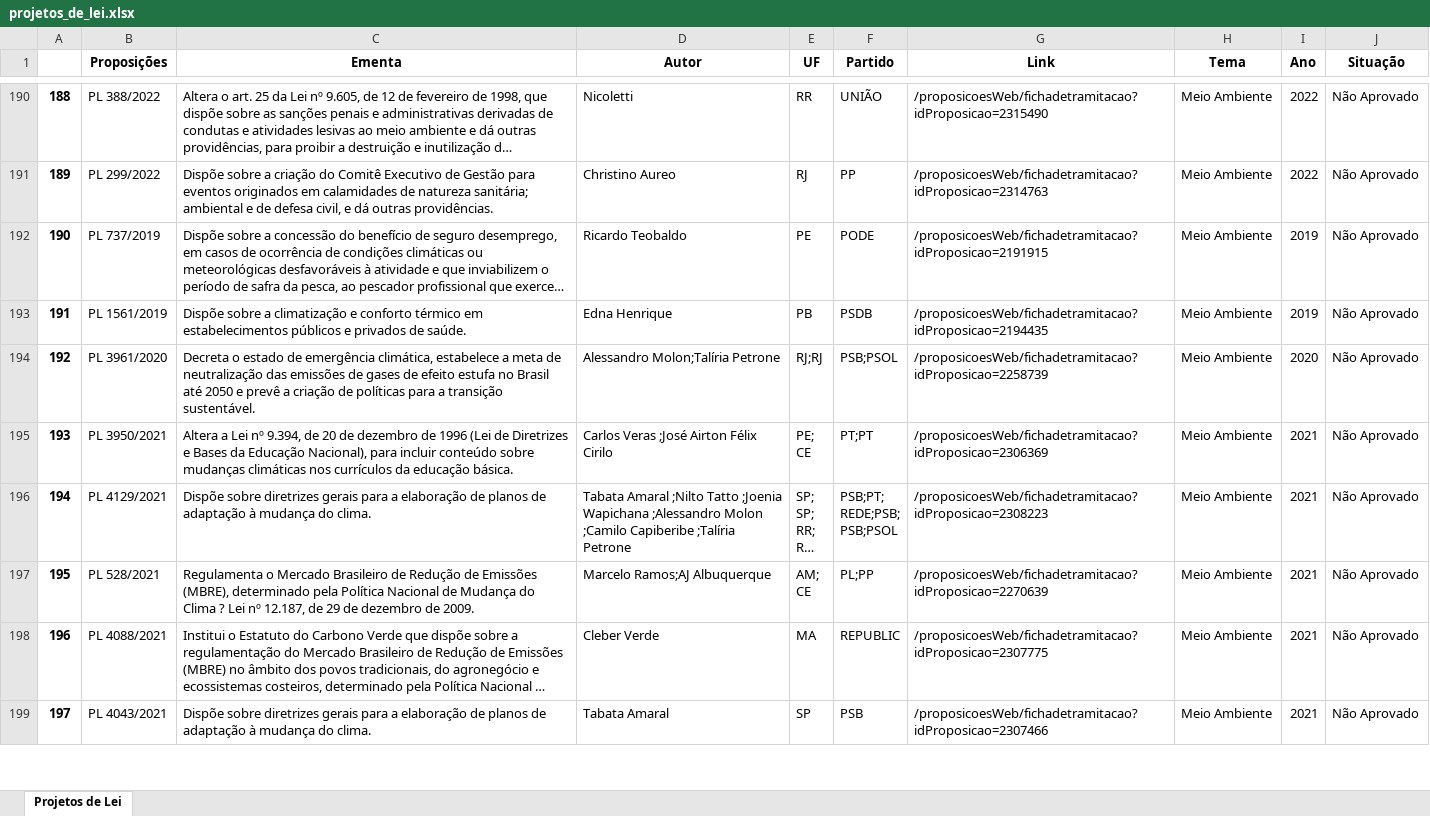
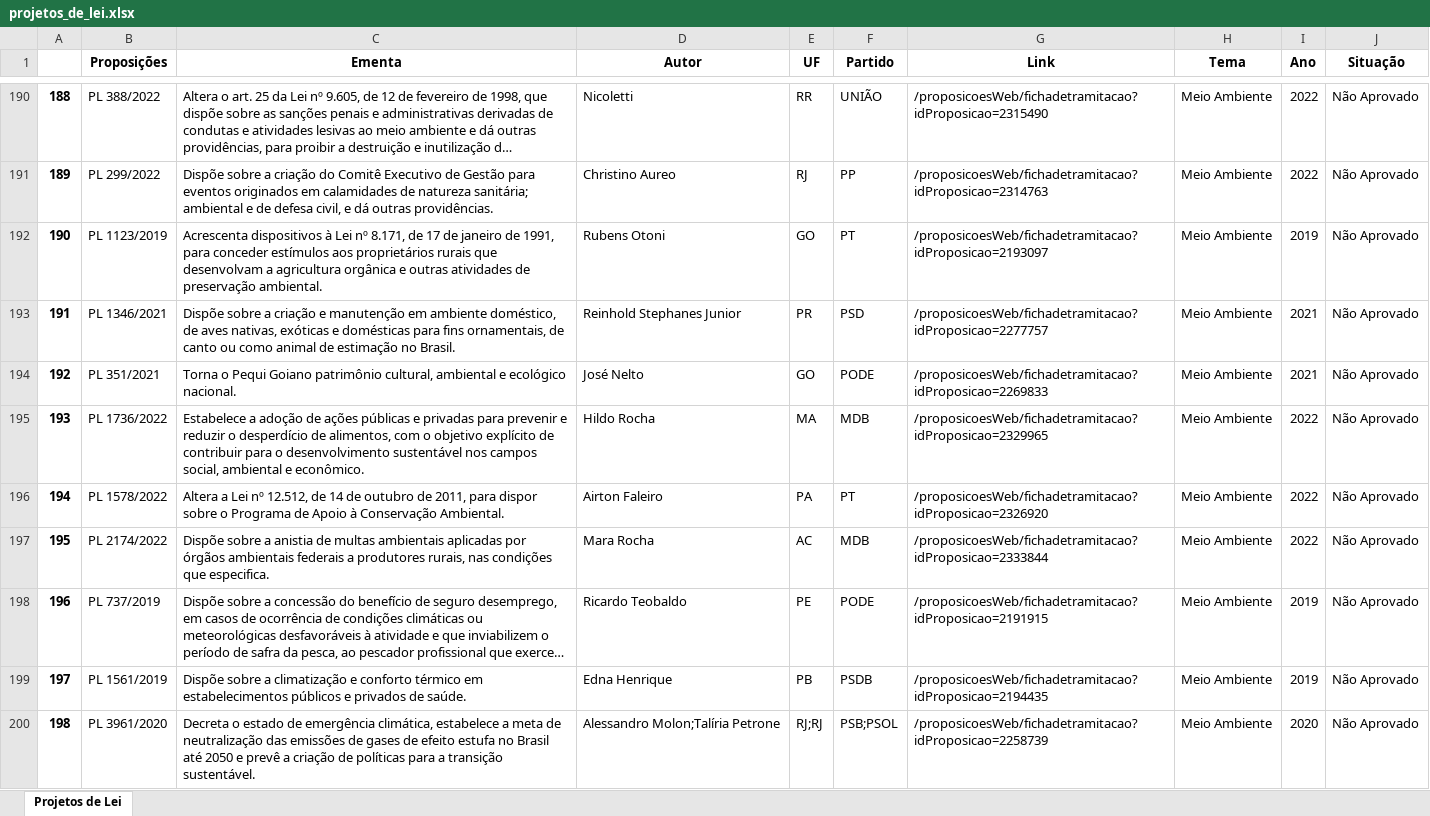
Before and after one commit to joaoleon/agrarian-and-environmental-policies, an Excel workbook: projetos_de_lei.xlsx, sheet Projetos de Lei, drawn as a sheet; only a part is shown, gaps mark what is left out; the shorter side is filled out with more unchanged rows; long unchanged cells end in …; values as stored, in another font and other column widths than the file's, no borders; addresses are those after the commit; the diff covers the shown part only; the diff names each change by its address in the sheet, - before the commit and + after, or states it on an @@ line.

```diff
--- a/projetos_de_lei.xlsx (sheet Projetos de Lei)
+++ b/projetos_de_lei.xlsx (sheet Projetos de Lei)
+row 192: 190 | PL 1123/2019 | Acrescenta dispositivos à Lei nº 8.171, de 17 de janeiro de 1991, para conceder estímulos aos proprietários rurais que desenvolvam a agricultura orgânica e outras atividades de preservação ambiental. | Rubens Otoni | GO | PT | /proposicoesWeb/fichadetramitacao?idProposicao=2193097 | Meio Ambiente | 2019 | Não Aprovado
+row 193: 191 | PL 1346/2021 | Dispõe sobre a criação e manutenção em ambiente doméstico, de aves nativas, exóticas e domésticas para fins ornamentais, de canto ou como animal de estimação no Brasil. | Reinhold Stephanes Junior | PR | PSD | /proposicoesWeb/fichadetramitacao?idProposicao=2277757 | Meio Ambiente | 2021 | Não Aprovado
+row 194: 192 | PL 351/2021 | Torna o Pequi Goiano patrimônio cultural, ambiental e ecológico nacional. | José Nelto | GO | PODE | /proposicoesWeb/fichadetramitacao?idProposicao=2269833 | Meio Ambiente | 2021 | Não Aprovado
+row 195: 193 | PL 1736/2022 | Estabelece a adoção de ações públicas e privadas para prevenir e reduzir o desperdício de alimentos, com o objetivo explícito de contribuir para o desenvolvimento sustentável nos campos social, ambiental e econômico. | Hildo Rocha | MA | MDB | /proposicoesWeb/fichadetramitacao?idProposicao=2329965 | Meio Ambiente | 2022 | Não Aprovado
+row 196: 194 | PL 1578/2022 | Altera a Lei nº 12.512, de 14 de outubro de 2011, para dispor sobre o Programa de Apoio à Conservação Ambiental. | Airton Faleiro | PA | PT | /proposicoesWeb/fichadetramitacao?idProposicao=2326920 | Meio Ambiente | 2022 | Não Aprovado
+row 197: 195 | PL 2174/2022 | Dispõe sobre a anistia de multas ambientais aplicadas por órgãos ambientais federais a produtores rurais, nas condições que especifica. | Mara Rocha | AC | MDB | /proposicoesWeb/fichadetramitacao?idProposicao=2333844 | Meio Ambiente | 2022 | Não Aprovado
@@ column A renumbered from row 198 down @@
```
Also changed, not shown: 82 added rows and 1 removed row elsewhere in this sheet, 1 other file.
